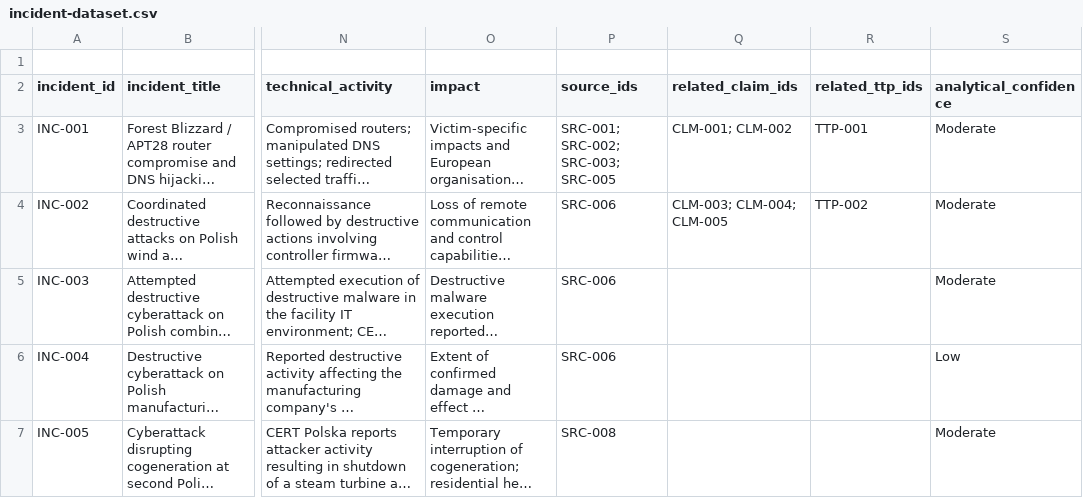
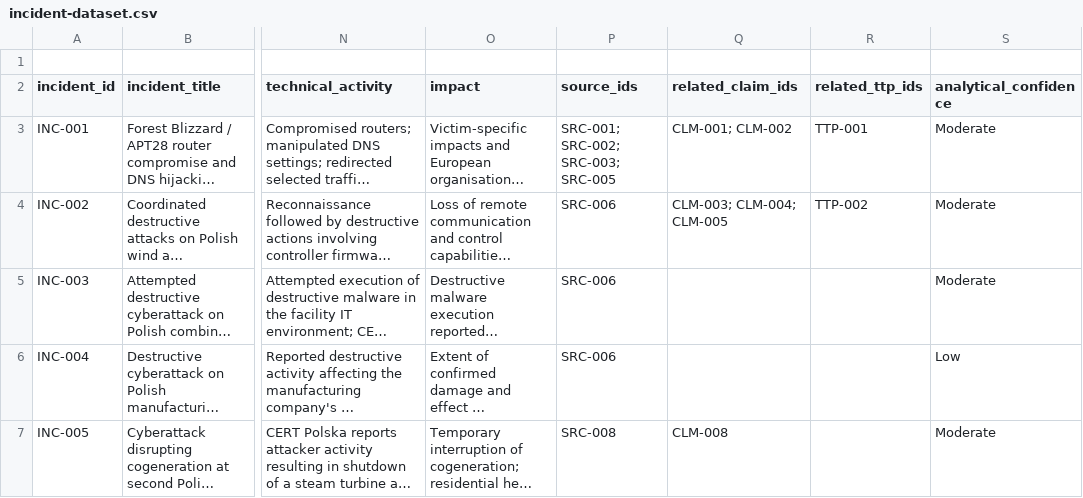
Before and after one commit to jcharcenko/russian-cyber-threat-assessment-2025-2026, a CSV file: research/incident-dataset.csv, drawn as a sheet; only a part is shown, gaps mark what is left out; long unchanged cells end in …; the diff names each change by its address in the sheet, - before the commit and + after, or states it on an @@ line.

Commit message:
data: link private APN access claim to second Polish CHP incident

```diff
--- a/research/incident-dataset.csv
+++ b/research/incident-dataset.csv
-Q7 (related_claim_ids): (empty)
+Q7 (related_claim_ids): CLM-008
```
